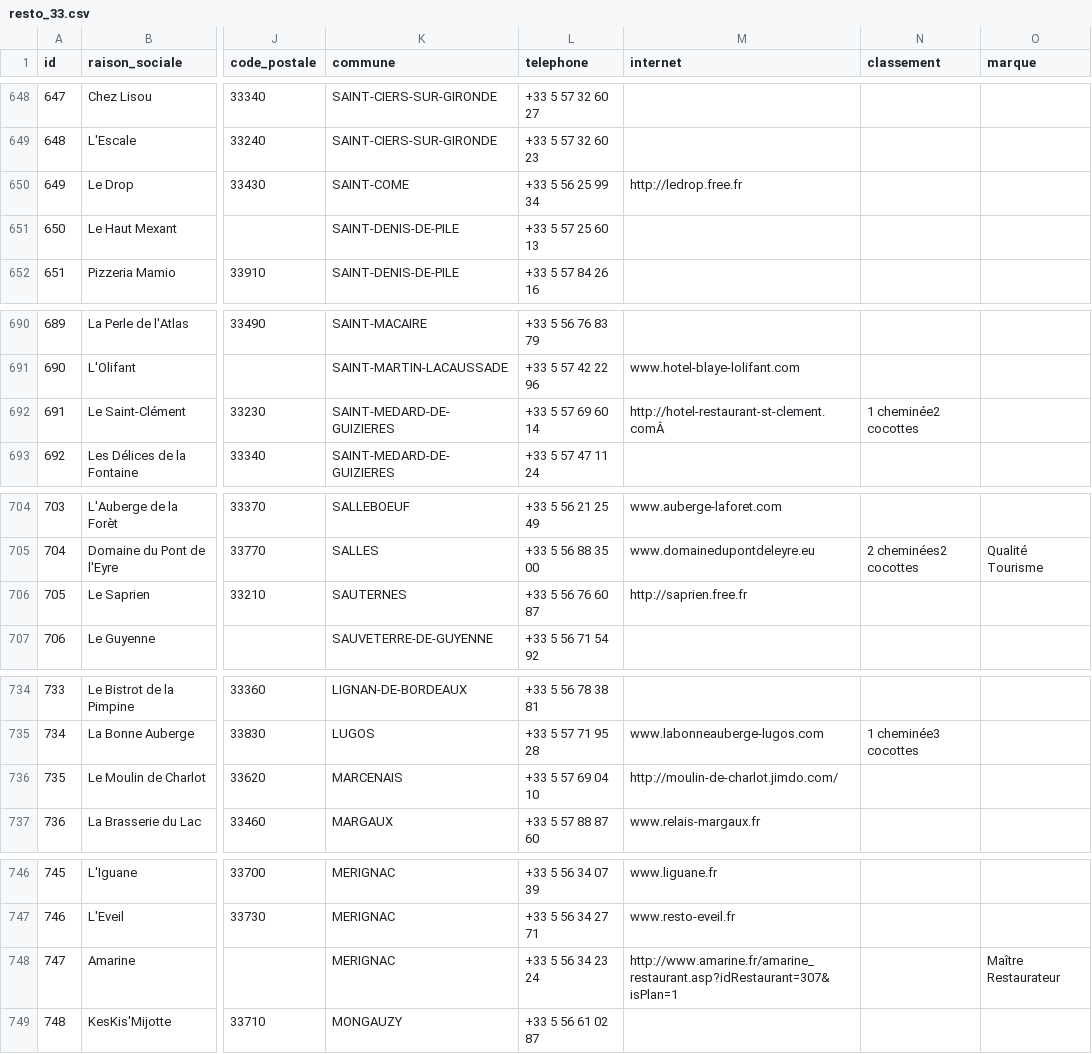
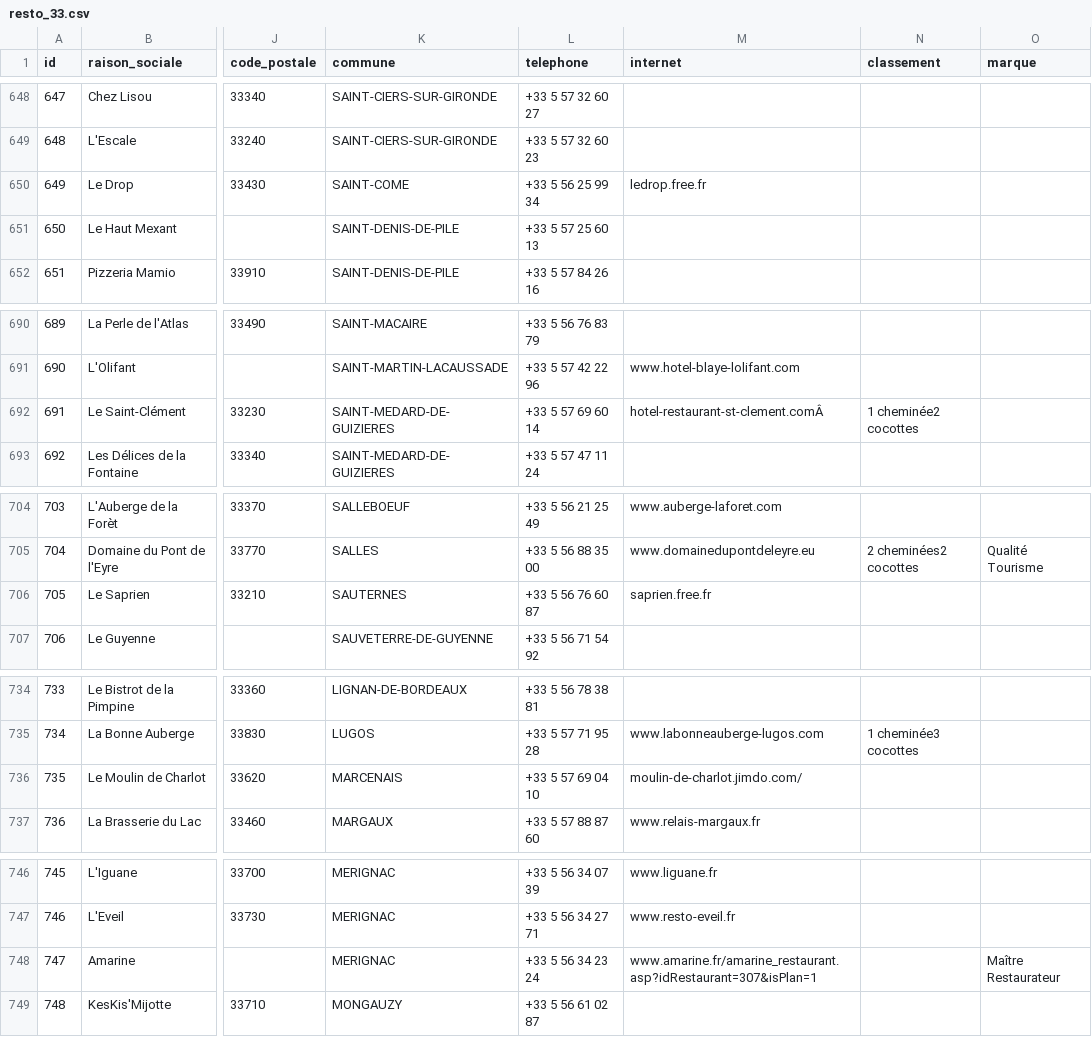
Before and after one commit to poireauxvinaigrette/poireauxvinaigrette, a CSV file: data/resto_33.csv, drawn as a sheet; only a part is shown, gaps mark what is left out; the diff covers the shown part only; the diff names each change by its address in the sheet, - before the commit and + after, or states it on an @@ line.

```diff
--- a/data/resto_33.csv
+++ b/data/resto_33.csv
-M650 (internet): http://ledrop.free.fr
+M650 (internet): ledrop.free.fr
-M692 (internet): http://hotel-restaurant-st-clement.comÂ
+M692 (internet): hotel-restaurant-st-clement.comÂ
-M706 (internet): http://saprien.free.fr
+M706 (internet): saprien.free.fr
-M736 (internet): http://moulin-de-charlot.jimdo.com/
+M736 (internet): moulin-de-charlot.jimdo.com/
-M748 (internet): http://www.amarine.fr/amarine_restaurant.asp?idRestaurant=307&isPlan=1
+M748 (internet): www.amarine.fr/amarine_restaurant.asp?idRestaurant=307&isPlan=1
```
Also changed, not shown: 13 edited cells elsewhere in this file, data/resto_tlse.csv, 4 other files.
